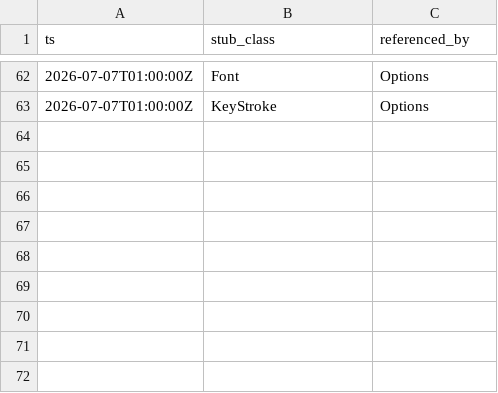
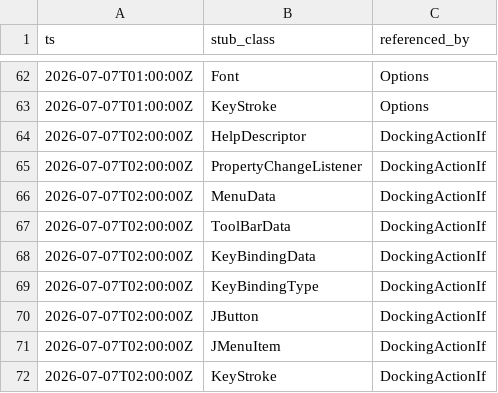
Before and after one commit to cyrex562/ghidra-rs, a TSV file: STUBS.tsv, drawn as a sheet; only a part is shown, gaps mark what is left out.

Commit message:
seam: DockingActionIf -> trait (orig_src/Ghidra/Framework/Docking/src/main/java/docking/action/DockingActionIf.java)

```diff
--- a/STUBS.tsv
+++ b/STUBS.tsv
@@ -63 +63,10 @@ ts	stub_class	referenced_by
 2026-07-07T01:00:00Z	KeyStroke	Options
+2026-07-07T02:00:00Z	HelpDescriptor	DockingActionIf
+2026-07-07T02:00:00Z	PropertyChangeListener	DockingActionIf
+2026-07-07T02:00:00Z	MenuData	DockingActionIf
+2026-07-07T02:00:00Z	ToolBarData	DockingActionIf
+2026-07-07T02:00:00Z	KeyBindingData	DockingActionIf
+2026-07-07T02:00:00Z	KeyBindingType	DockingActionIf
+2026-07-07T02:00:00Z	JButton	DockingActionIf
+2026-07-07T02:00:00Z	JMenuItem	DockingActionIf
+2026-07-07T02:00:00Z	KeyStroke	DockingActionIf
```
Also changed, not shown: 5 other files.
